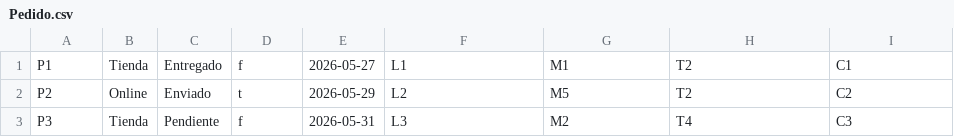
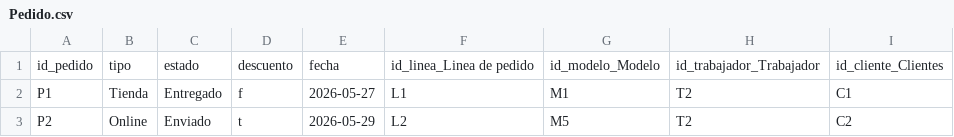
Before and after one commit to Reckles1010/SneakerFactory, a CSV file: database/csv/Pedido.csv, drawn as a sheet; only a part is shown; the shorter side is filled out with more unchanged rows.

```diff
--- a/database/csv/Pedido.csv
+++ b/database/csv/Pedido.csv
@@ -1 +1,2 @@
+id_pedido,tipo,estado,descuento,fecha,id_linea_Linea de pedido,id_modelo_Modelo,id_trabajador_Trabajador,id_cliente_Clientes
 P1,Tienda,Entregado,f,2026-05-27,L1,M1,T2,C1
```
Also changed, not shown: database/csv/Clientes.csv, database/csv/Linea de pedido.csv, 12 other files.
